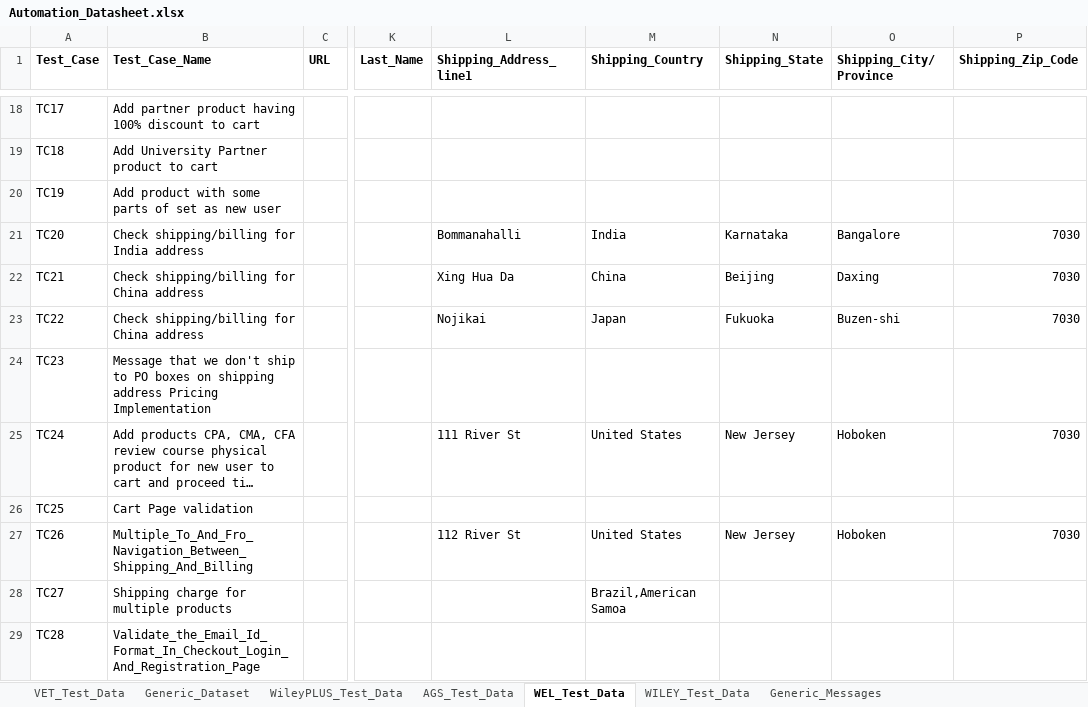
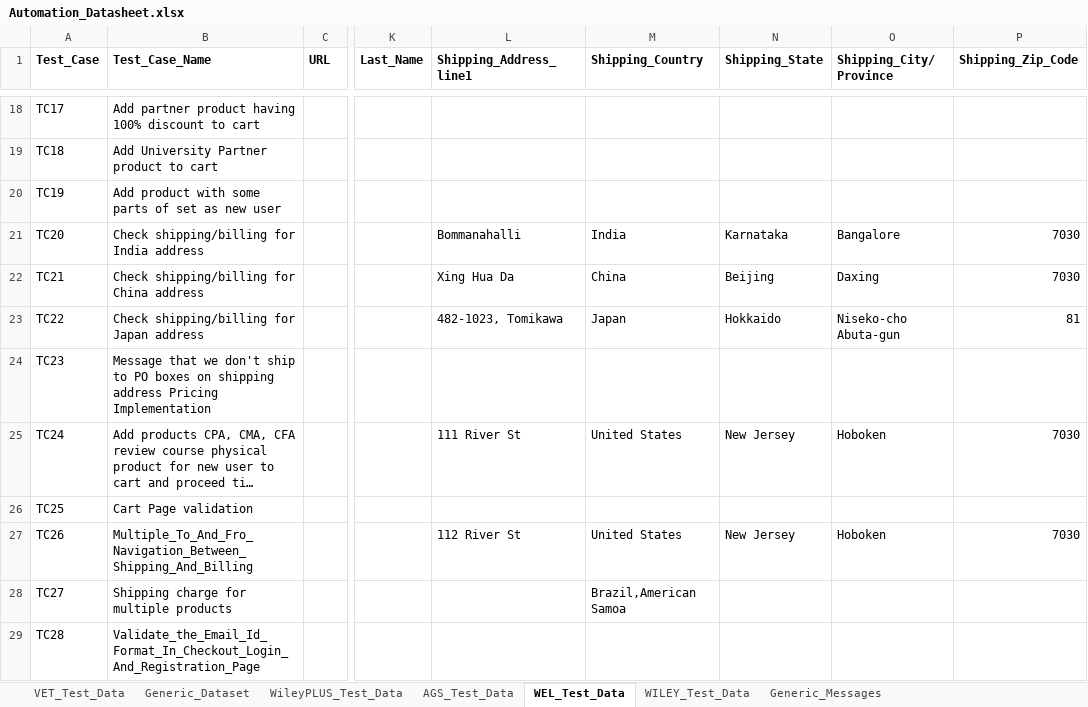
Before and after one commit to gsaha99/Ecommerce_QA, an Excel workbook: Test Data/Automation_Datasheet.xlsx, sheet WEL_Test_Data, drawn as a sheet; only a part is shown, gaps mark what is left out; long unchanged cells end in …; values as stored, in another font and other column widths than the file's, no borders; the diff names each change by its address in the sheet, - before the commit and + after, or states it on an @@ line.

Commit message:
Latest datasheet changes

```diff
--- a/Test Data/Automation_Datasheet.xlsx (sheet WEL_Test_Data)
+++ b/Test Data/Automation_Datasheet.xlsx (sheet WEL_Test_Data)
-B23 (Test_Case_Name): Check shipping/billing for China address
+B23 (Test_Case_Name): Check shipping/billing for Japan address
-L23 (Shipping_Address_line1): Nojikai
+L23 (Shipping_Address_line1): 482-1023, Tomikawa
-N23 (Shipping_State): Fukuoka
+N23 (Shipping_State): Hokkaido
-O23 (Shipping_City/ Province): Buzen-shi
+O23 (Shipping_City/ Province): Niseko-cho Abuta-gun
-P23 (Shipping_Zip_Code): 7030
+P23 (Shipping_Zip_Code): 81
```
Also changed, not shown: 2 other files.
